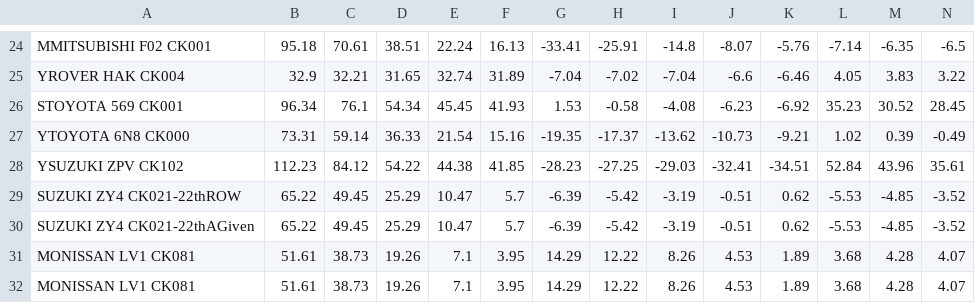
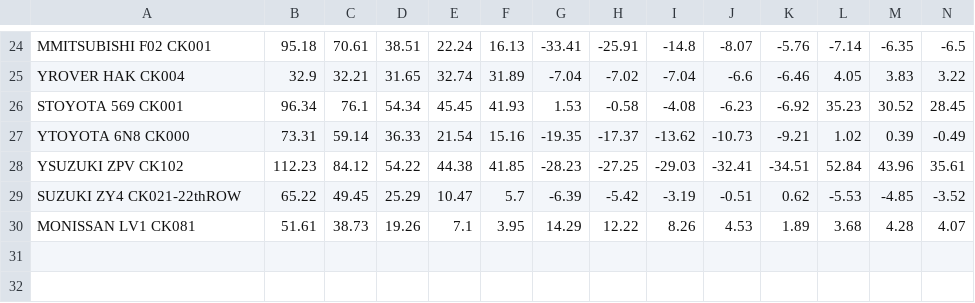
Before and after one commit to canyalcin1/EA_COLOR, a CSV file: eval_dataset_clean.csv, drawn as a sheet; only a part is shown, gaps mark what is left out; rows hold the shown columns only; the diff names each change by its address in the sheet, - before the commit and + after, or states it on an @@ line.

```diff
--- a/eval_dataset_clean.csv
+++ b/eval_dataset_clean.csv
-row 30: SUZUKI ZY4 CK021-22thAGiven | 65.22 | 49.45 | 25.29 | 10.47 | 5.7 | -6.39 | -5.42 | -3.19 | -0.51 | 0.62 | -5.53 | -4.85 | -3.52
-row 32: MONISSAN LV1 CK081 | 51.61 | 38.73 | 19.26 | 7.1 | 3.95 | 14.29 | 12.22 | 8.26 | 4.53 | 1.89 | 3.68 | 4.28 | 4.07
```
Also changed, not shown: 19 other files.
